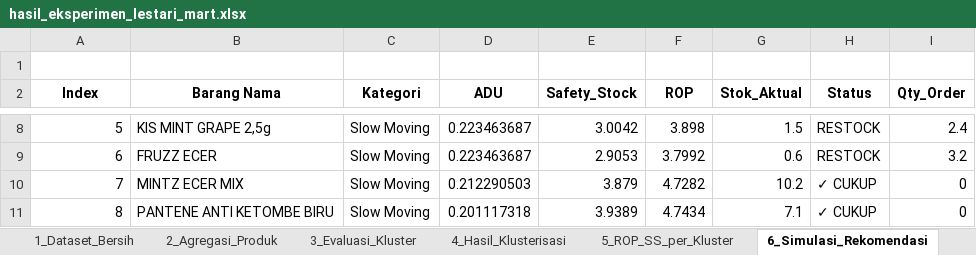
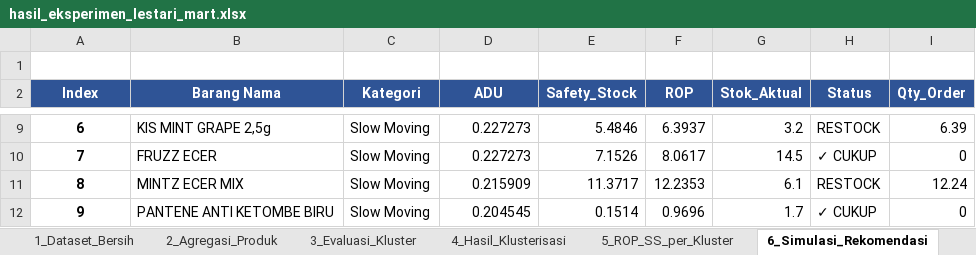
Before and after one commit to Firdhabungg/product-restock_recommendation, an Excel workbook: data/hasil_eksperimen_lestari_mart.xlsx, sheet 6_Simulasi_Rekomendasi, drawn as a sheet; only a part is shown, gaps mark what is left out; values as stored, in another font and other column widths than the file's, no borders; addresses are those after the commit; the diff covers the shown part only; the diff names each change by its address in the sheet, - before the commit and + after, or states it on an @@ line.

```diff
--- a/data/hasil_eksperimen_lestari_mart.xlsx (sheet 6_Simulasi_Rekomendasi)
+++ b/data/hasil_eksperimen_lestari_mart.xlsx (sheet 6_Simulasi_Rekomendasi)
@@ A2:I2 fill: none → #2F5496, text colour: black → #FFFFFF @@
@@ column A (Index) renumbered from row 6 down @@
@@ A9:A12 bold: off → on, alignment: right → center @@
-D9:D10 (ADU): 0.223463687
+D9:D10 (ADU): 0.227273
-E9 (Safety_Stock): 3.0042
+E9 (Safety_Stock): 5.4846
-F9 (ROP): 3.898
+F9 (ROP): 6.3937
-G9 (Stok_Aktual): 1.5
+G9 (Stok_Aktual): 3.2
-I9 (Qty_Order): 2.4
+I9 (Qty_Order): 6.39
-E10 (Safety_Stock): 2.9053
+E10 (Safety_Stock): 7.1526
-F10 (ROP): 3.7992
+F10 (ROP): 8.0617
-G10 (Stok_Aktual): 0.6
+G10 (Stok_Aktual): 14.5
-H10 (Status): RESTOCK
+H10 (Status): ✓ CUKUP
-I10 (Qty_Order): 3.2
+I10 (Qty_Order): 0
-D11 (ADU): 0.212290503
+D11 (ADU): 0.215909
-E11 (Safety_Stock): 3.879
+E11 (Safety_Stock): 11.3717
-F11 (ROP): 4.7282
+F11 (ROP): 12.2353
-G11 (Stok_Aktual): 10.2
+G11 (Stok_Aktual): 6.1
-H11 (Status): ✓ CUKUP
+H11 (Status): RESTOCK
-I11 (Qty_Order): 0
+I11 (Qty_Order): 12.24
-D12 (ADU): 0.201117318
+D12 (ADU): 0.204545
-E12 (Safety_Stock): 3.9389
+E12 (Safety_Stock): 0.1514
-F12 (ROP): 4.7434
+F12 (ROP): 0.9696
-G12 (Stok_Aktual): 7.1
+G12 (Stok_Aktual): 1.7
```
Also changed, not shown: 2 added rows, 1 removed row, 19 edited cells and cell formats elsewhere in this sheet, sheet 4_Hasil_Klusterisasi, sheet 1_Dataset_Bersih, sheet 2_Agregasi_Produk, sheet 5_ROP_SS_per_Kluster, sheet 3_Evaluasi_Kluster.
